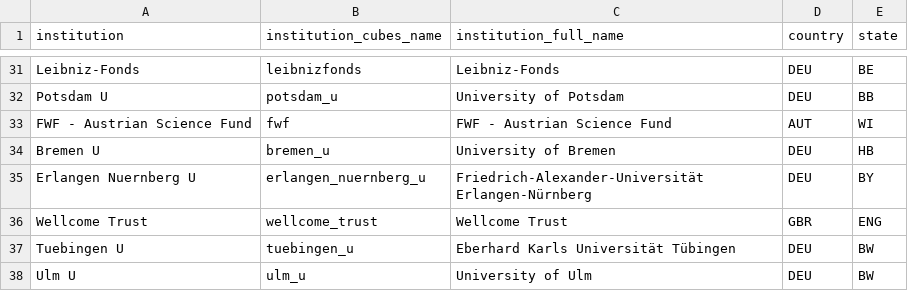
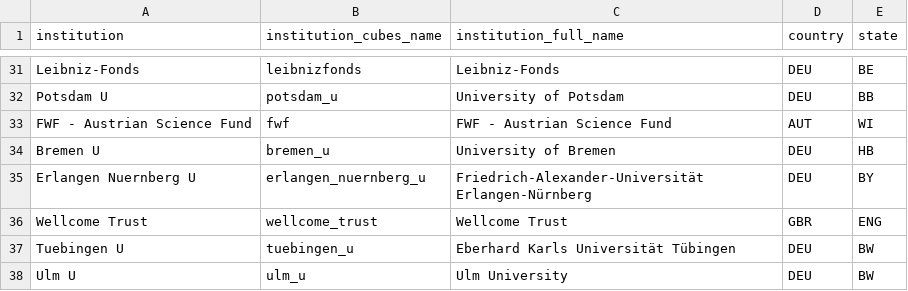
Before and after one commit to OpenAPC/openapc-olap, a CSV file: static/institutions.csv, drawn as a sheet; only a part is shown, gaps mark what is left out.

Commit message:
Ulm designation corrected

```diff
--- a/static/institutions.csv
+++ b/static/institutions.csv
@@ -37,2 +37,2 @@ Wellcome Trust,wellcome_trust, Wellcome Trust,GBR,ENG
 Tuebingen U,tuebingen_u,Eberhard Karls Universität Tübingen,DEU,BW
-Ulm U,ulm_u,University of Ulm,DEU,BW
+Ulm U,ulm_u,Ulm University,DEU,BW
```
